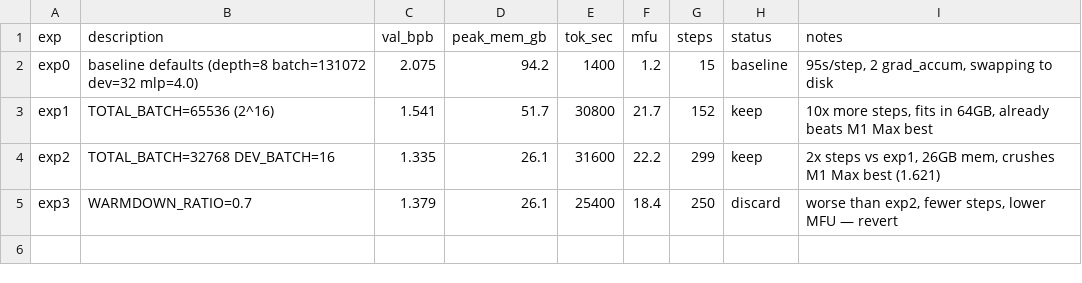
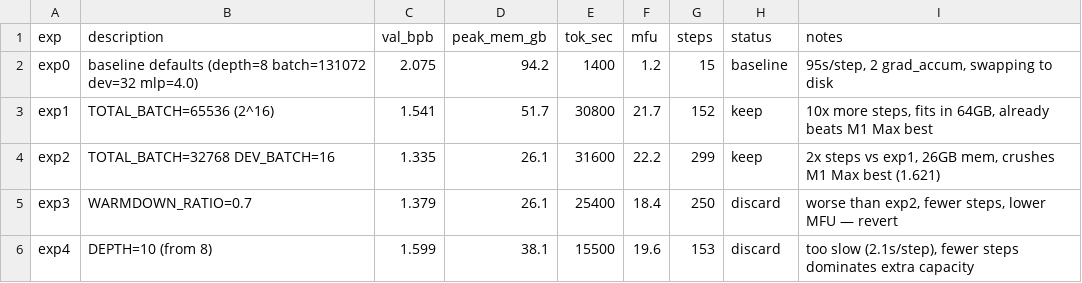
Before and after one commit to elementalcollision/autoresearch, a TSV file: results.tsv, drawn as a sheet.

```diff
--- a/results.tsv
+++ b/results.tsv
@@ -5 +5,2 @@ exp2	TOTAL_BATCH=32768 DEV_BATCH=16	1.335	26.1	31600	22.2	299	keep	2x steps vs e
 exp3	WARMDOWN_RATIO=0.7	1.379	26.1	25400	18.4	250	discard	worse than exp2, fewer steps, lower MFU — revert
+exp4	DEPTH=10 (from 8)	1.599	38.1	15500	19.6	153	discard	too slow (2.1s/step), fewer steps dominates extra capacity
```
